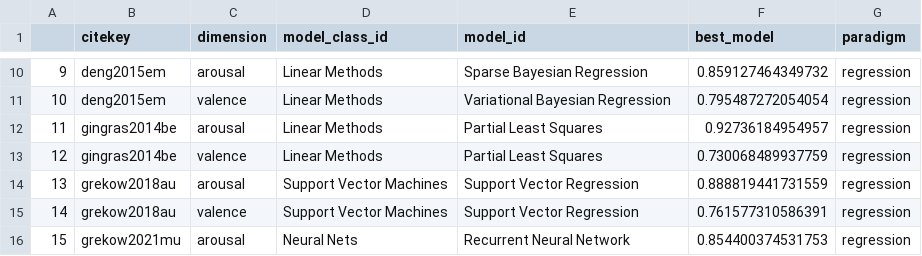
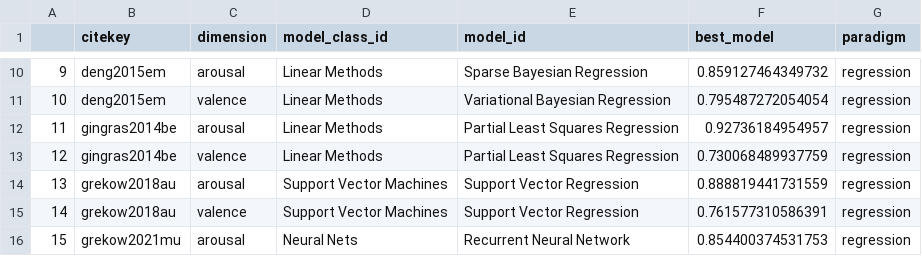
Before and after one commit to tuomaseerola/metaMER, a CSV file: etc/pretty-model-ids.csv, drawn as a sheet; only a part is shown, gaps mark what is left out.

Commit message:
fix(pretty-model-ids): fix PLS categories

```diff
--- a/etc/pretty-model-ids.csv
+++ b/etc/pretty-model-ids.csv
@@ -11,4 +11,4 @@
 10,deng2015em,valence,Linear Methods,Variational Bayesian Regression,0.795487272054054,regression
-11,gingras2014be,arousal,Linear Methods,Partial Least Squares,0.92736184954957,regression
-12,gingras2014be,valence,Linear Methods,Partial Least Squares,0.730068489937759,regression
+11,gingras2014be,arousal,Linear Methods,Partial Least Squares Regression,0.92736184954957,regression
+12,gingras2014be,valence,Linear Methods,Partial Least Squares Regression,0.730068489937759,regression
 13,grekow2018au,arousal,Support Vector Machines,Support Vector Regression,0.888819441731559,regression
```
